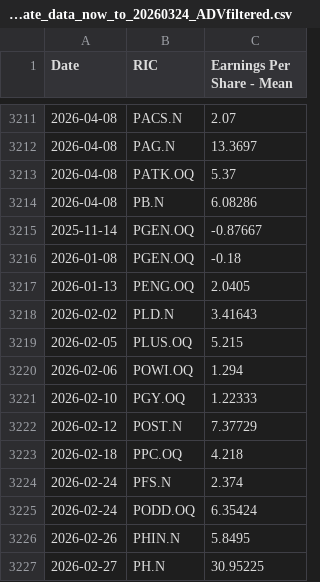
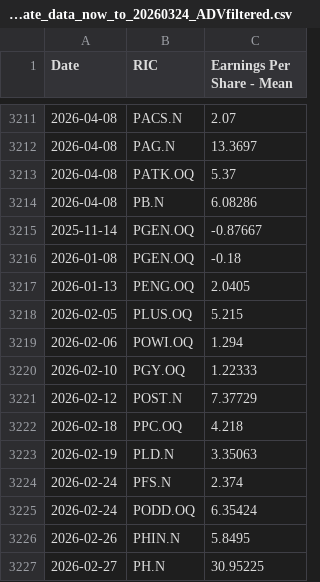
Before and after one commit to Sissiy2018/Trading-code, a CSV file: Hist_data_Russel3000/Daily_new_data/lseg_EPSestimate_data_now_to_20260324_ADVfiltered.csv, drawn as a sheet; only a part is shown, gaps mark what is left out; removed rows and columns are numbered as before the commit, all else as after; the diff names each change by its address in the sheet, - before the commit and + after, or states it on an @@ line.

```diff
--- a/Hist_data_Russel3000/Daily_new_data/lseg_EPSestimate_data_now_to_20260324_ADVfiltered.csv
+++ b/Hist_data_Russel3000/Daily_new_data/lseg_EPSestimate_data_now_to_20260324_ADVfiltered.csv
-row 3218: 2026-02-02 | PLD.N | 3.41643
+row 3223: 2026-02-19 | PLD.N | 3.35063
```
Also changed, not shown: 2 other files.
